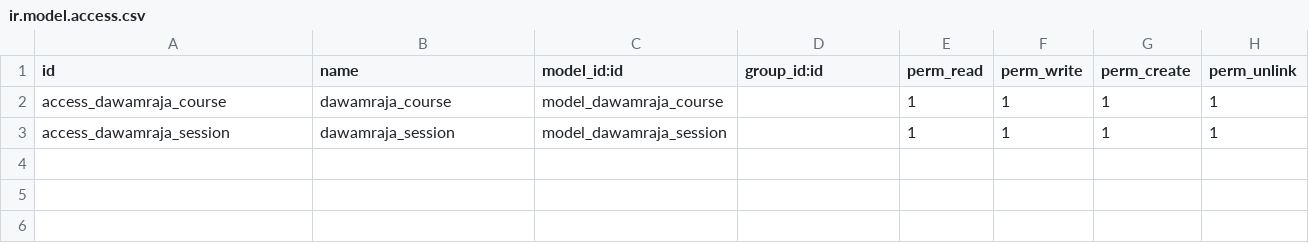
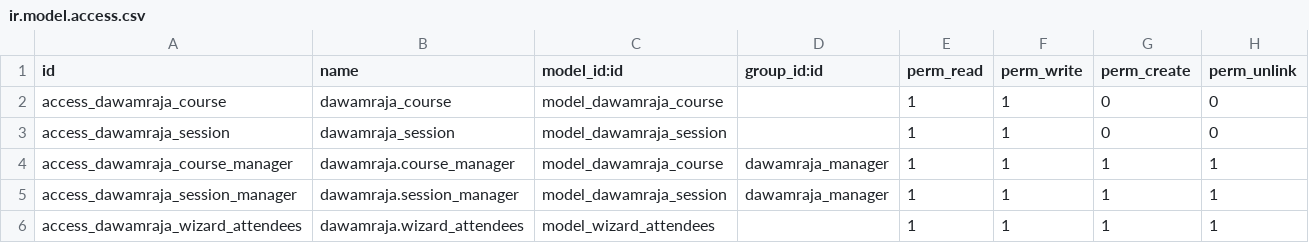
Before and after one commit to bagoes-ardianjar/arcana-developer-odoo-batch29, a CSV file: dawamraja/security/ir.model.access.csv, drawn as a sheet.

Commit message:
update view, model, wizard, report

```diff
--- a/dawamraja/security/ir.model.access.csv
+++ b/dawamraja/security/ir.model.access.csv
@@ -1,3 +1,6 @@
 id,name,model_id:id,group_id:id,perm_read,perm_write,perm_create,perm_unlink
-access_dawamraja_course,dawamraja_course,model_dawamraja_course,,1,1,1,1
-access_dawamraja_session,dawamraja_session,model_dawamraja_session,,1,1,1,1
+access_dawamraja_course,dawamraja_course,model_dawamraja_course,,1,1,0,0
+access_dawamraja_session,dawamraja_session,model_dawamraja_session,,1,1,0,0
+access_dawamraja_course_manager,dawamraja.course_manager,model_dawamraja_course,dawamraja_manager,1,1,1,1
+access_dawamraja_session_manager,dawamraja.session_manager,model_dawamraja_session,dawamraja_manager,1,1,1,1
+access_dawamraja_wizard_attendees,dawamraja.wizard_attendees,model_wizard_attendees,,1,1,1,1
```
Also changed, not shown: 10 other files.
